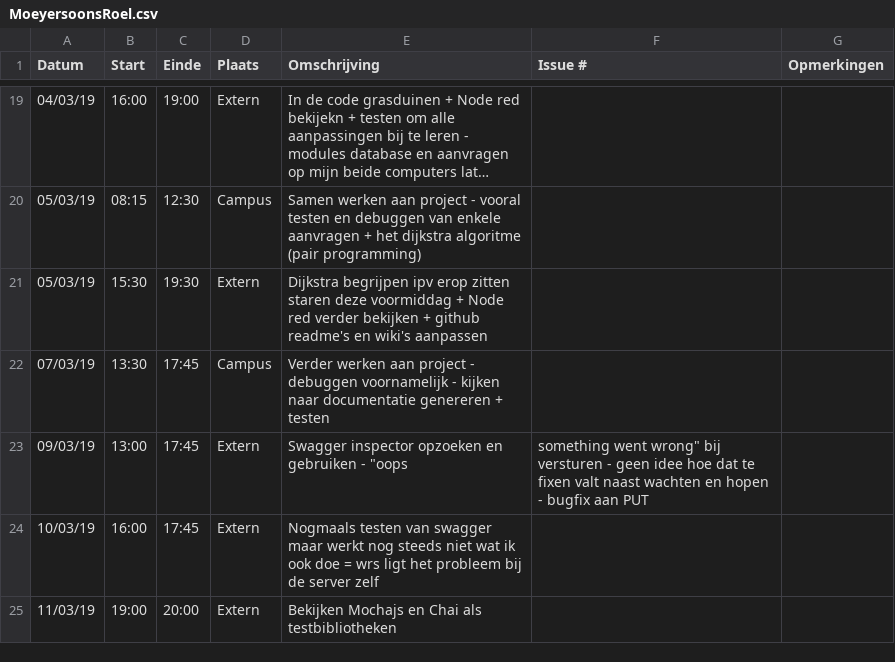
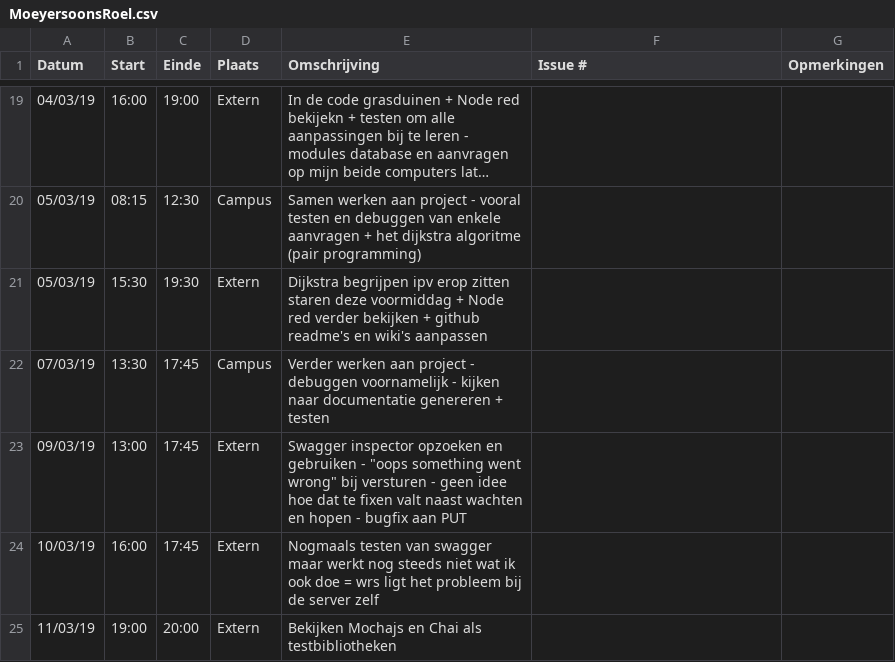
Before and after one commit to WouterStemgee/inventory-management-system-autonomous-drones, a CSV file: logboeken/MoeyersoonsRoel.csv, drawn as a sheet; only a part is shown, gaps mark what is left out; long unchanged cells end in ….

Commit message:
Update MoeyersoonsRoel.csv

```diff
--- a/logboeken/MoeyersoonsRoel.csv
+++ b/logboeken/MoeyersoonsRoel.csv
@@ -22,3 +22,3 @@ Datum,Start,Einde,Plaats,Omschrijving,Issue #,Opmerkingen
 07/03/19,13:30,17:45,Campus, Verder werken aan project - debuggen voornamelijk - kijken naar documentatie genereren + testen,,
-09/03/19,13:00,17:45,Extern, Swagger inspector opzoeken en gebruiken - "oops, something went wrong" bij versturen - geen idee hoe dat te fixen valt naast wachten en hopen - bugfix aan PUT,,
+09/03/19,13:00,17:45,Extern, Swagger inspector opzoeken en gebruiken - "oops something went wrong" bij versturen - geen idee hoe dat te fixen valt naast wachten en hopen - bugfix aan PUT,,
 10/03/19,16:00,17:45,Extern, Nogmaals testen van swagger maar werkt nog steeds niet wat ik ook doe = wrs ligt het probleem bij de server zelf,,
```
